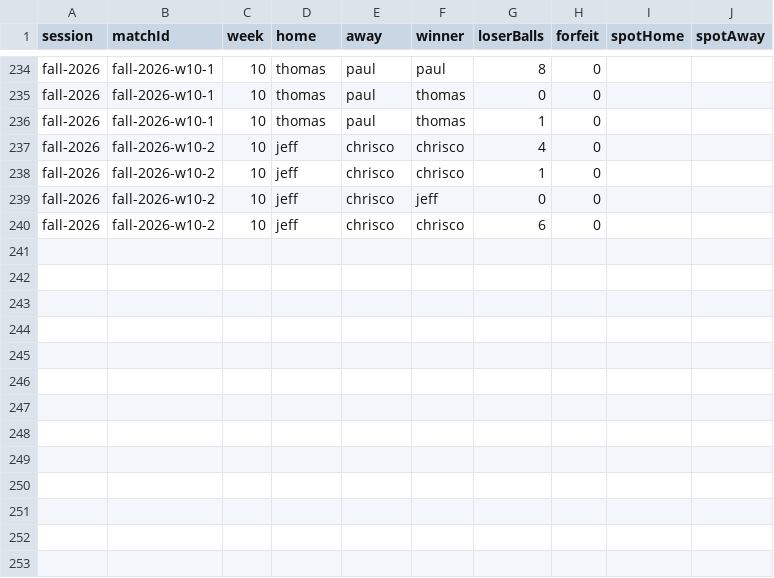
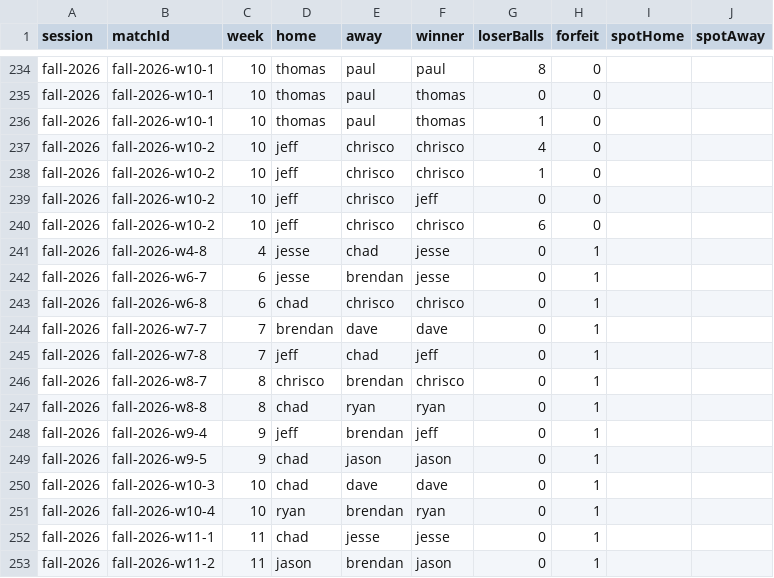
Before and after one commit to ZachRHale/OnePocketRatingEngine, a CSV file: server/data/season-2026/games.csv, drawn as a sheet; only a part is shown, gaps mark what is left out.

Commit message:
Add Chad and Brendan forfeits

```diff
--- a/server/data/season-2026/games.csv
+++ b/server/data/season-2026/games.csv
@@ -240 +240,14 @@ fall-2026,fall-2026-w10-2,10,jeff,chrisco,jeff,0,0,,
 fall-2026,fall-2026-w10-2,10,jeff,chrisco,chrisco,6,0,,
+fall-2026,fall-2026-w4-8,4,jesse,chad,jesse,0,1,,
+fall-2026,fall-2026-w6-7,6,jesse,brendan,jesse,0,1,,
+fall-2026,fall-2026-w6-8,6,chad,chrisco,chrisco,0,1,,
+fall-2026,fall-2026-w7-7,7,brendan,dave,dave,0,1,,
+fall-2026,fall-2026-w7-8,7,jeff,chad,jeff,0,1,,
+fall-2026,fall-2026-w8-7,8,chrisco,brendan,chrisco,0,1,,
+fall-2026,fall-2026-w8-8,8,chad,ryan,ryan,0,1,,
+fall-2026,fall-2026-w9-4,9,jeff,brendan,jeff,0,1,,
+fall-2026,fall-2026-w9-5,9,chad,jason,jason,0,1,,
+fall-2026,fall-2026-w10-3,10,chad,dave,dave,0,1,,
+fall-2026,fall-2026-w10-4,10,ryan,brendan,ryan,0,1,,
+fall-2026,fall-2026-w11-1,11,chad,jesse,jesse,0,1,,
+fall-2026,fall-2026-w11-2,11,jason,brendan,jason,0,1,,
```
